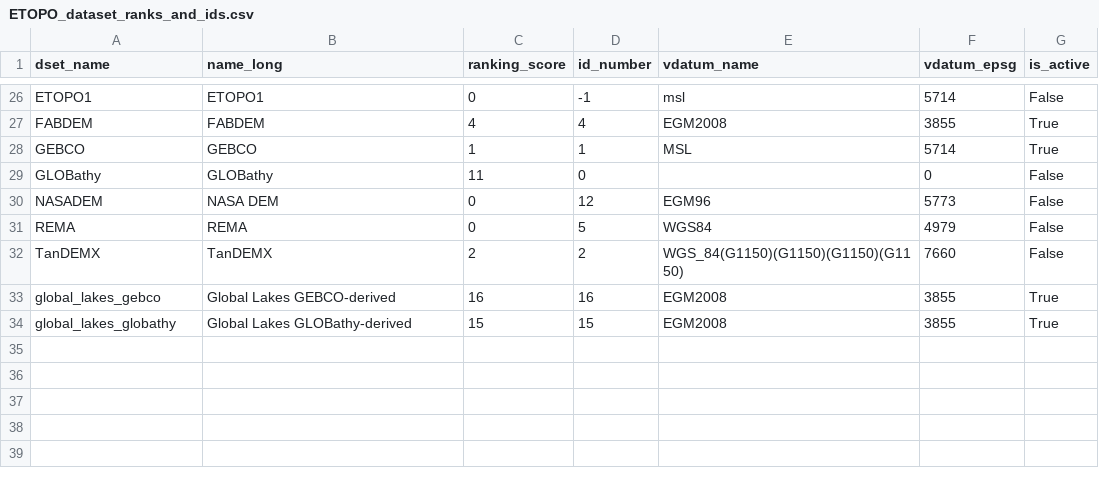
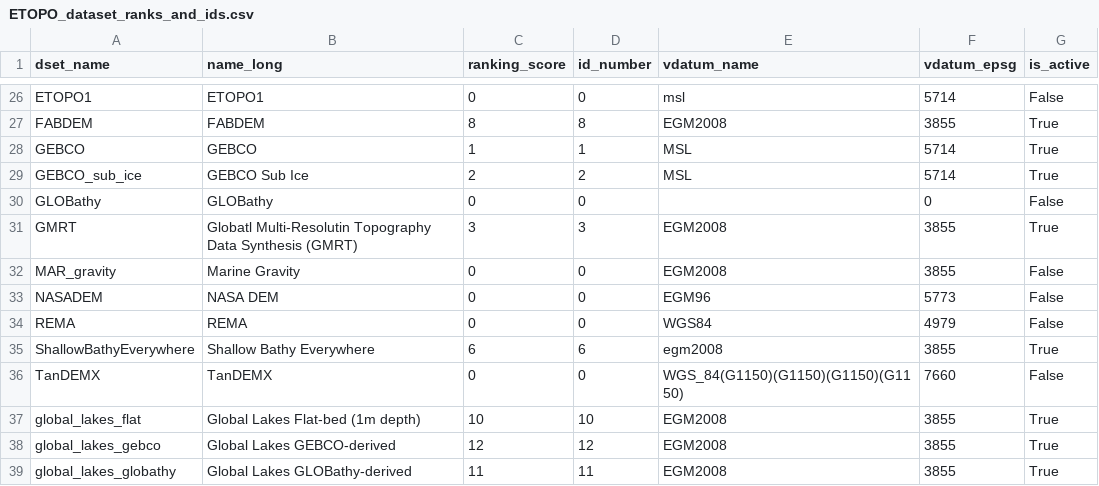
Before and after one commit to ciresdem/ETOPO, a CSV file: data/ETOPO_dataset_ranks_and_ids.csv, drawn as a sheet; only a part is shown, gaps mark what is left out; addresses are those after the commit; the diff covers the shown part only; the diff names each change by its address in the sheet, - before the commit and + after, or states it on an @@ line.

```diff
--- a/data/ETOPO_dataset_ranks_and_ids.csv
+++ b/data/ETOPO_dataset_ranks_and_ids.csv
-D26 (id_number): -1
+D26 (id_number): 0
-C27 (ranking_score): 4
+C27 (ranking_score): 8
-D27 (id_number): 4
+D27 (id_number): 8
+row 29: GEBCO_sub_ice | GEBCO Sub Ice | 2 | 2 | MSL | 5714 | True
-C30 (ranking_score): 11
+C30 (ranking_score): 0
+row 31: GMRT | Globatl Multi-Resolutin Topography Data Synthesis (GMRT) | 3 | 3 | EGM2008 | 3855 | True
+row 32: MAR_gravity | Marine Gravity | 0 | 0 | EGM2008 | 3855 | False
-D33 (id_number): 12
+D33 (id_number): 0
-D34 (id_number): 5
+D34 (id_number): 0
+row 35: ShallowBathyEverywhere | Shallow Bathy Everywhere | 6 | 6 | egm2008 | 3855 | True
-C36 (ranking_score): 2
+C36 (ranking_score): 0
-D36 (id_number): 2
+D36 (id_number): 0
+row 37: global_lakes_flat | Global Lakes Flat-bed (1m depth) | 10 | 10 | EGM2008 | 3855 | True
-C38 (ranking_score): 16
+C38 (ranking_score): 12
-D38 (id_number): 16
+D38 (id_number): 12
-C39 (ranking_score): 15
+C39 (ranking_score): 11
-D39 (id_number): 15
+D39 (id_number): 11
```
Also changed, not shown: 43 edited cells elsewhere in this file, 57 other files.
